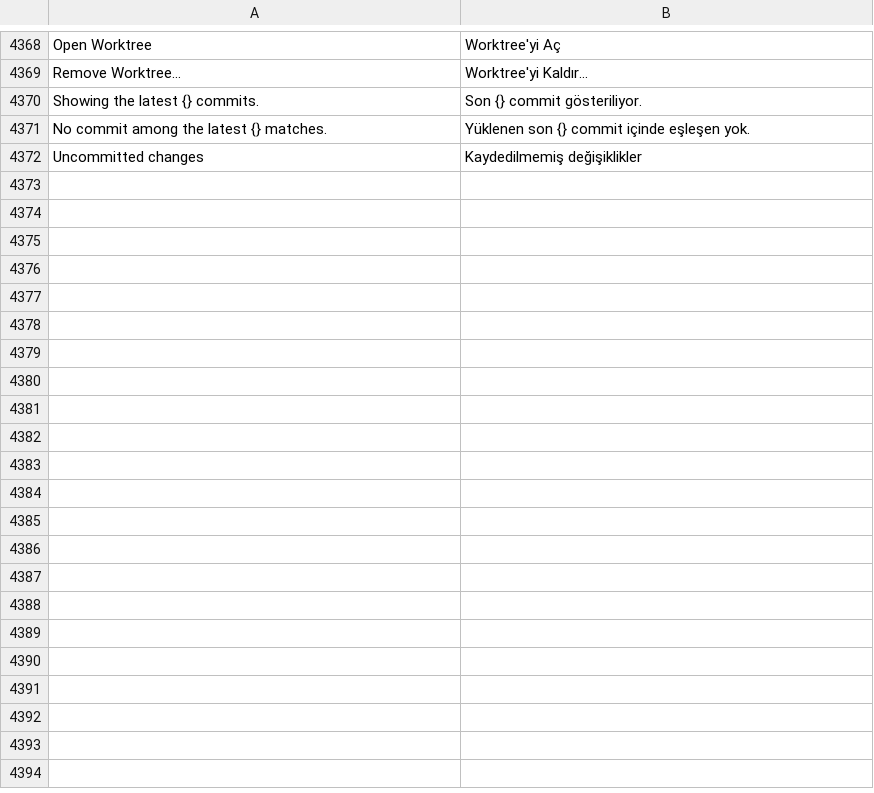
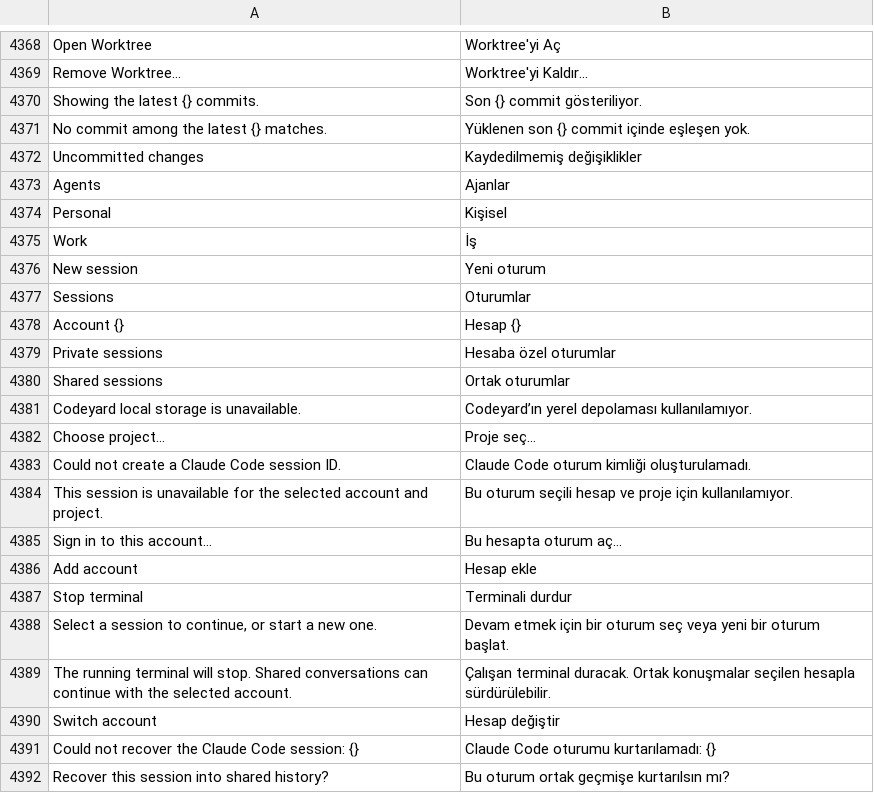
Before and after one commit to doancan/codeyard, a TSV file: crates/app/locales/tr.tsv, drawn as a sheet; only a part is shown, gaps mark what is left out; the diff covers the shown part only.

Commit message:
feat(agents): add native CLI sessions and account switching

```diff
--- a/crates/app/locales/tr.tsv
+++ b/crates/app/locales/tr.tsv
@@ -4372 +4372,21 @@ No commit among the latest {} matches.	Yüklenen son {} commit içinde eşleşen
 Uncommitted changes	Kaydedilmemiş değişiklikler
+Agents	Ajanlar
+Personal	Kişisel
+Work	İş
+New session	Yeni oturum
+Sessions	Oturumlar
+Account {}	Hesap {}
+Private sessions	Hesaba özel oturumlar
+Shared sessions	Ortak oturumlar
+Codeyard local storage is unavailable.	Codeyard’ın yerel depolaması kullanılamıyor.
+Choose project…	Proje seç…
+Could not create a Claude Code session ID.	Claude Code oturum kimliği oluşturulamadı.
+This session is unavailable for the selected account and project.	Bu oturum seçili hesap ve proje için kullanılamıyor.
+Sign in to this account…	Bu hesapta oturum aç…
+Add account	Hesap ekle
+Stop terminal	Terminali durdur
+Select a session to continue, or start a new one.	Devam etmek için bir oturum seç veya yeni bir oturum başlat.
+The running terminal will stop. Shared conversations can continue with the selected account.	Çalışan terminal duracak. Ortak konuşmalar seçilen hesapla sürdürülebilir.
+Switch account	Hesap değiştir
+Could not recover the Claude Code session: {}	Claude Code oturumu kurtarılamadı: {}
+Recover this session into shared history?	Bu oturum ortak geçmişe kurtarılsın mı?
```
Also changed, not shown: 41 added rows elsewhere in this file, crates/app/locales/template.tsv, 18 other files.
